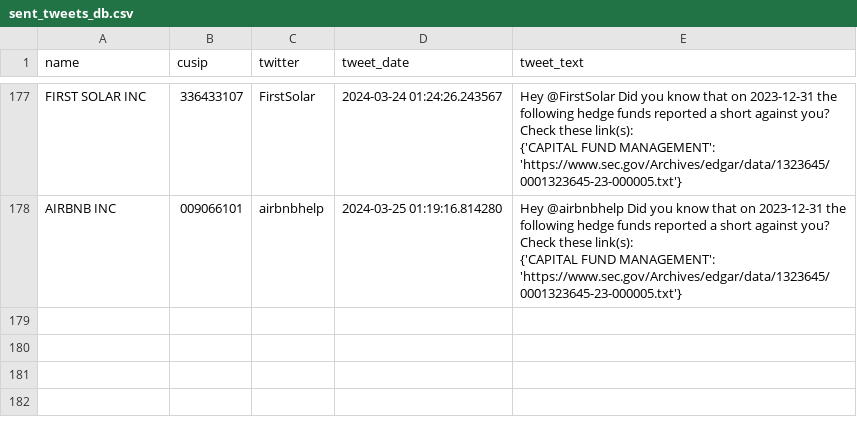
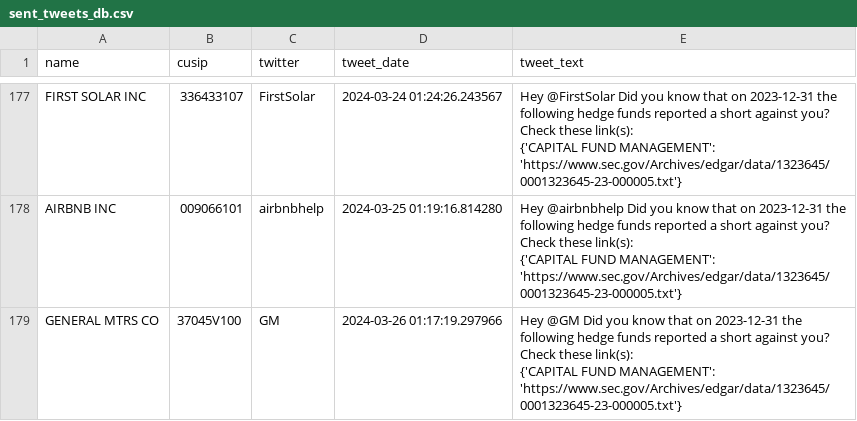
Before and after one commit to whs2k/stockFries_gha, a CSV file: sent_tweets_db.csv, drawn as a sheet; only a part is shown, gaps mark what is left out.

```diff
--- a/sent_tweets_db.csv
+++ b/sent_tweets_db.csv
@@ -688 +688,4 @@ AIRBNB INC,009066101,airbnbhelp,2024-03-25 01:19:16.814280,"Hey @airbnbhelp Did
     {'CAPITAL FUND MANAGEMENT': 'https://www.sec.gov/Archives/edgar/data/1323645/0001323645-23-000005.txt'}"
+GENERAL MTRS CO,37045V100,GM,2024-03-26 01:17:19.297966,"Hey @GM Did you know that on 2023-12-31 the following hedge funds reported a short against you? Check these link(s):
+
+    {'CAPITAL FUND MANAGEMENT': 'https://www.sec.gov/Archives/edgar/data/1323645/0001323645-23-000005.txt'}"
```
Also changed, not shown: 3 other files.
